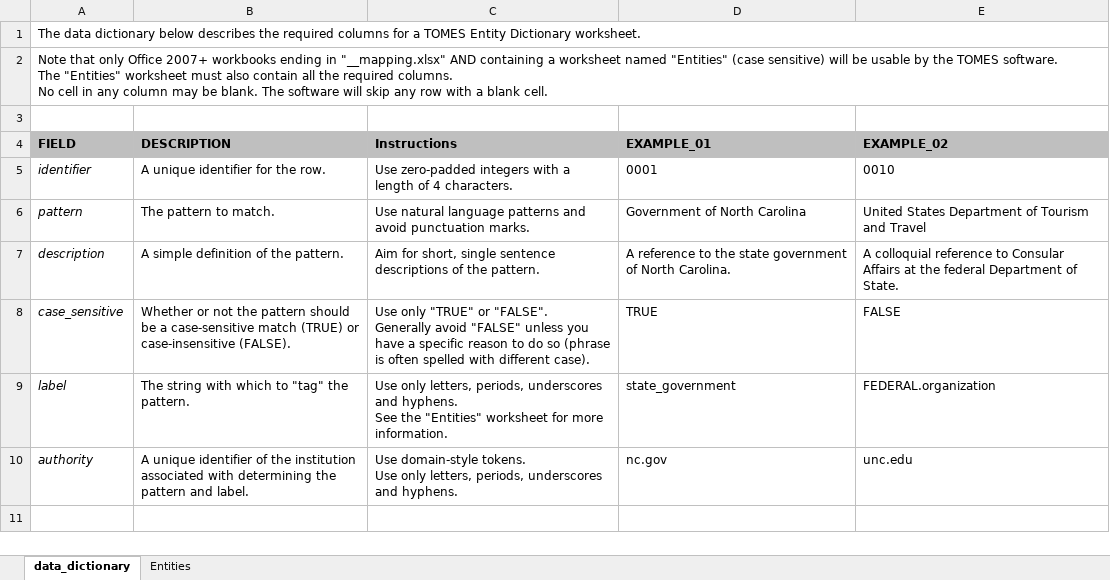
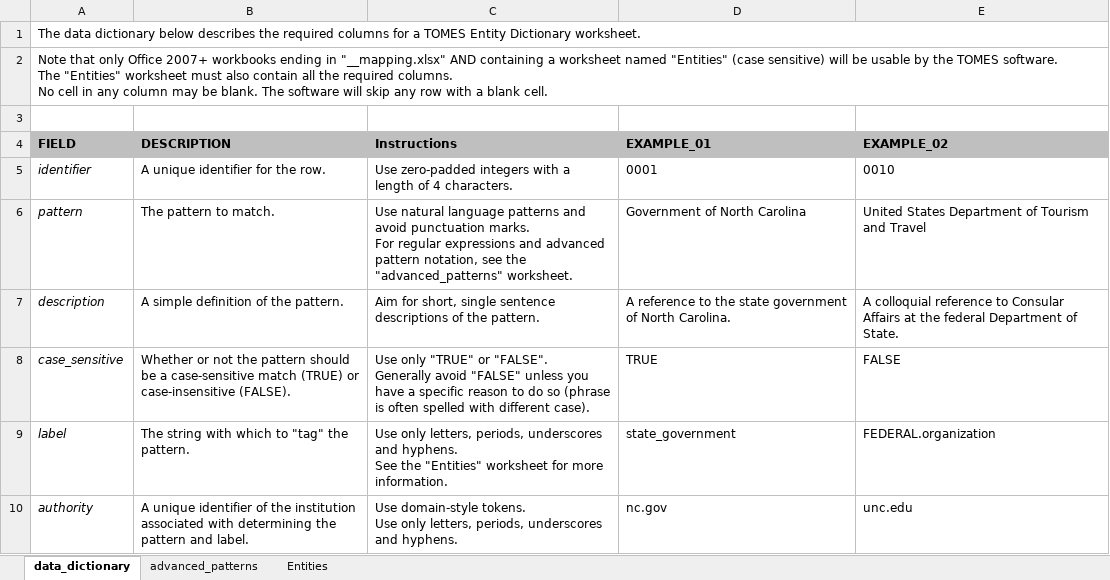
Before and after one commit to StateArchivesOfNorthCarolina/tomes-entities, an Excel workbook: dictionaries/entity_dictionary_template.xlsx, sheet data_dictionary, drawn as a sheet; values as stored, in another font and other column widths than the file's, no borders; ↵ is a line break in a cell; the diff names each change by its address in the sheet, - before the commit and + after, or states it on an @@ line.

```diff
--- a/dictionaries/entity_dictionary_template.xlsx (sheet data_dictionary)
+++ b/dictionaries/entity_dictionary_template.xlsx (sheet data_dictionary)
+sheet tab: advanced_patterns
-C6 (Instructions): …punctuation marks.
+C6 (Instructions): …punctuation marks. ↵ For regular expressions and advanced pattern notation, see the "advanced_patterns" worksheet.
```
Also changed, not shown: dictionaries/TOMES_Entity_Dictionary.xlsx, 2 other files.
